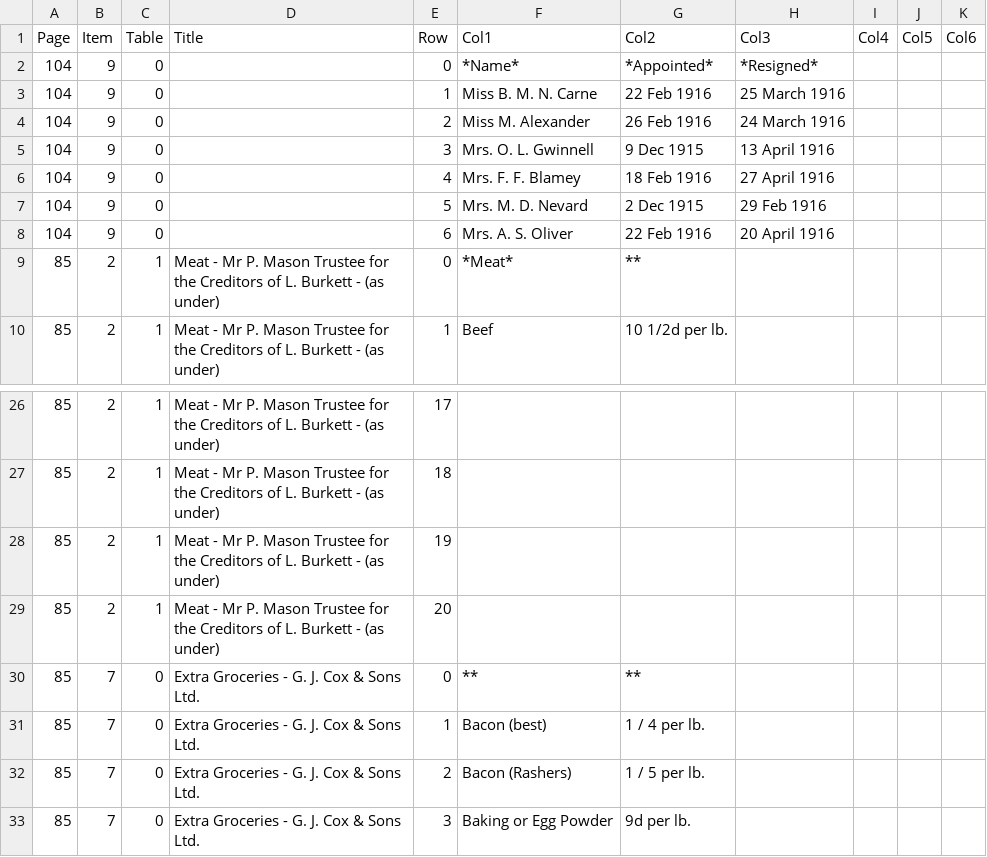
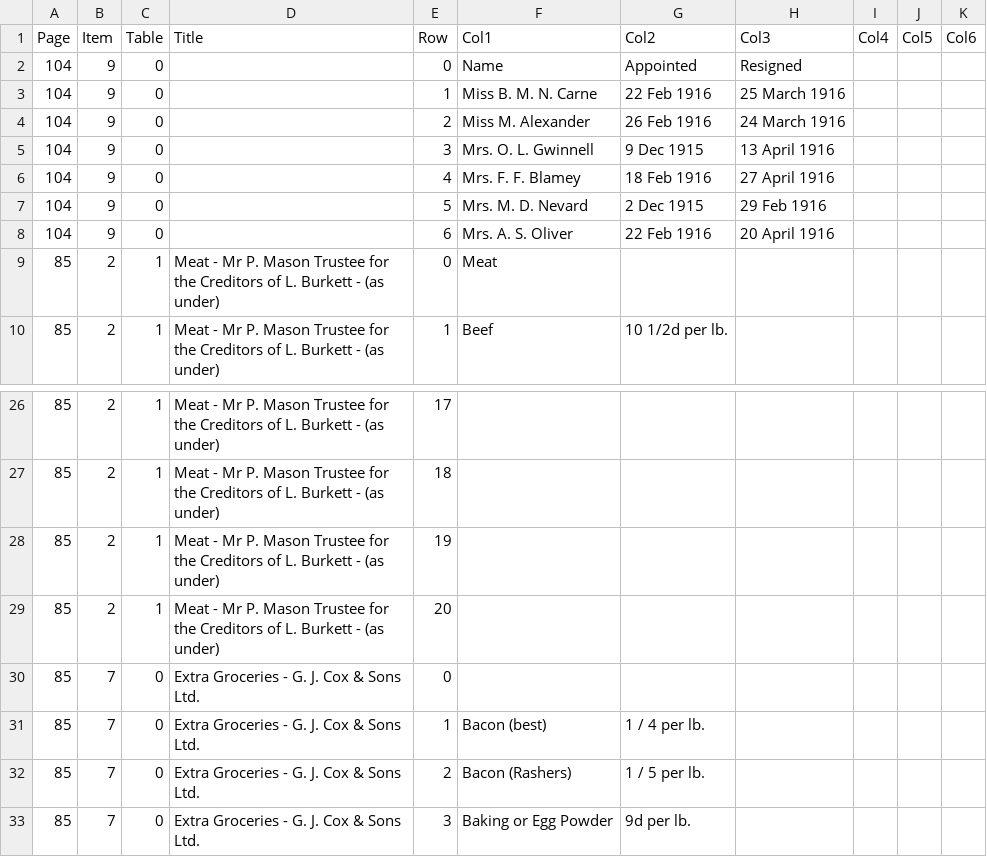
Before and after one commit to bogden1/s-b_aggregation, a CSV file: testing/GOLDEN_Alpha-Tables_Tables.csv, drawn as a sheet; only a part is shown, gaps mark what is left out.

```diff
--- a/testing/GOLDEN_Alpha-Tables_Tables.csv
+++ b/testing/GOLDEN_Alpha-Tables_Tables.csv
@@ -1,3 +1,3 @@
 Page,Item,Table,Title,Row,Col1,Col2,Col3,Col4,Col5,Col6
-104,9,0,,0,*Name*,*Appointed*,*Resigned*,,,
+104,9,0,,0,Name,Appointed,Resigned,,,
 104,9,0,,1,Miss B. M. N. Carne,22 Feb 1916,25 March 1916,,,
@@ -8,3 +8,3 @@ Page,Item,Table,Title,Row,Col1,Col2,Col3,Col4,Col5,Col6
 104,9,0,,6,Mrs. A. S. Oliver,22 Feb 1916,20 April 1916,,,
-85,2,1,Meat - Mr P. Mason Trustee for the Creditors of L. Burkett - (as under),0,*Meat*,**,,,,
+85,2,1,Meat - Mr P. Mason Trustee for the Creditors of L. Burkett - (as under),0,Meat,,,,,
 85,2,1,Meat - Mr P. Mason Trustee for the Creditors of L. Burkett - (as under),1,Beef,10 1/2d per lb.,,,,
@@ -29,3 +29,3 @@ Page,Item,Table,Title,Row,Col1,Col2,Col3,Col4,Col5,Col6
 85,2,1,Meat - Mr P. Mason Trustee for the Creditors of L. Burkett - (as under),20,,,,,,
-85,7,0,Extra Groceries - G. J. Cox & Sons Ltd.,0,**,**,,,,
+85,7,0,Extra Groceries - G. J. Cox & Sons Ltd.,0,,,,,,
 85,7,0,Extra Groceries - G. J. Cox & Sons Ltd.,1,Bacon (best),1 / 4 per lb.,,,,
```
Also changed, not shown: testing/GOLDEN_Alpha-Minutes_Tables.csv, 1 other file.
